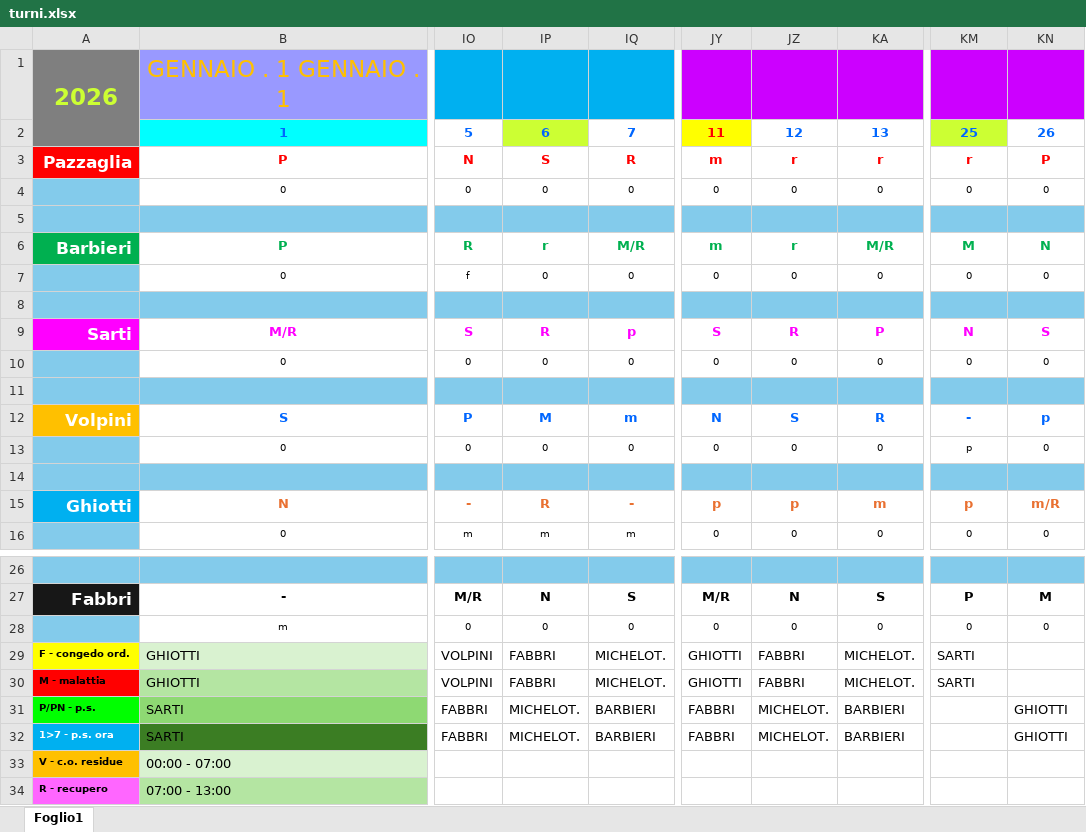
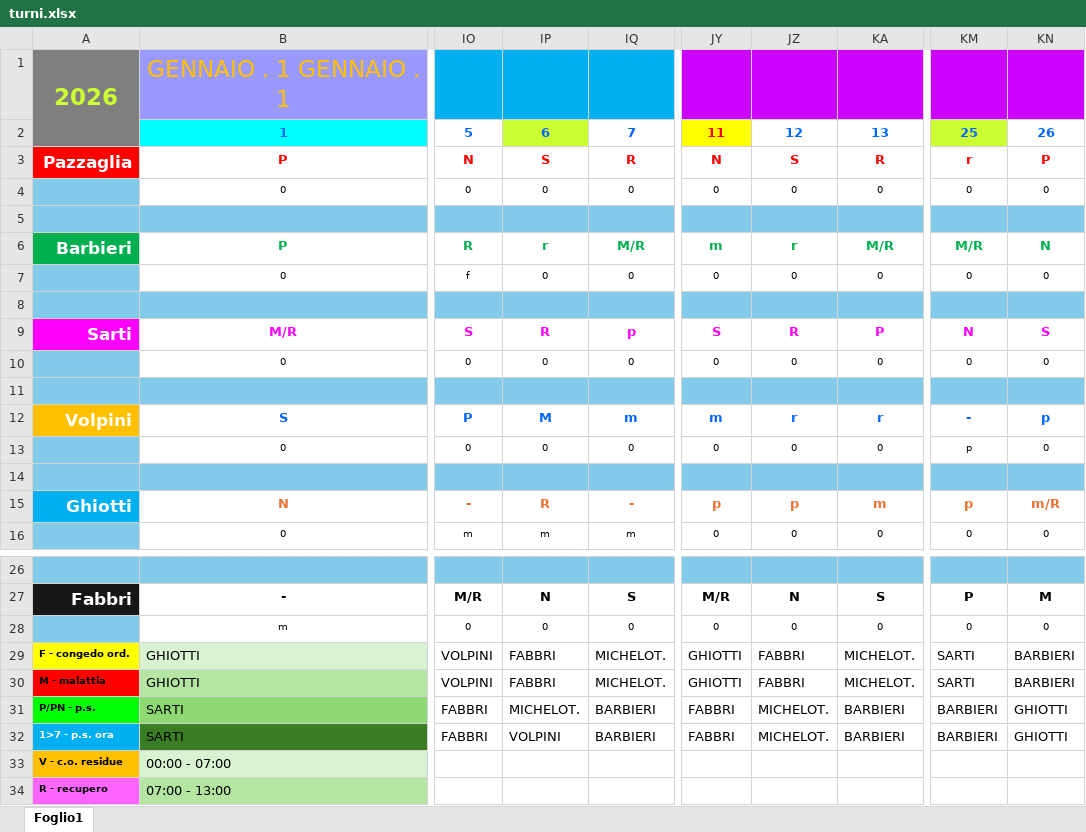
Before and after one commit to centrale118rsm-code/Turni-Autisti-2026-Rsm, an Excel workbook: turni.xlsx, sheet Foglio1, drawn as a sheet; only a part is shown, gaps mark what is left out; values as stored, in another font and other column widths than the file's, no borders; charts and pictures and conditional formats not drawn; the diff names each change by its address in the sheet, - before the commit and + after, or states it on an @@ line.

Commit message:
Add files via upload

```diff
--- a/turni.xlsx (sheet Foglio1)
+++ b/turni.xlsx (sheet Foglio1)
-JY3: m
+JY3: N
-JZ3: r
+JZ3: S
-KA3: r
+KA3: R
-KM6: M
+KM6: M/R
-JY12: N
+JY12: m
-JZ12: S
+JZ12: r
-KA12: R
+KA12: r
-KN29:KN30: (empty)
+KN29:KN30: BARBIERI
-KM31:KM32: (empty)
+KM31:KM32: BARBIERI
-IP32: MICHELOT.
+IP32: VOLPINI
```
